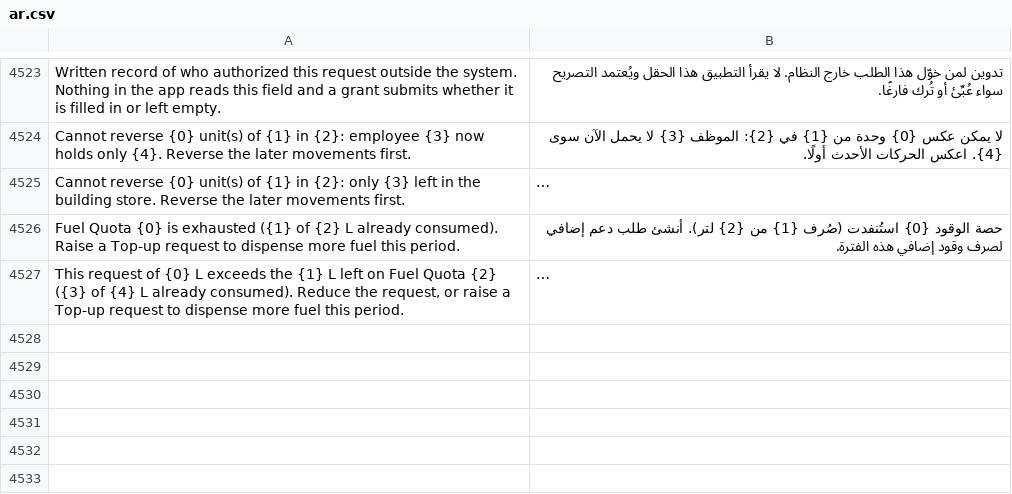
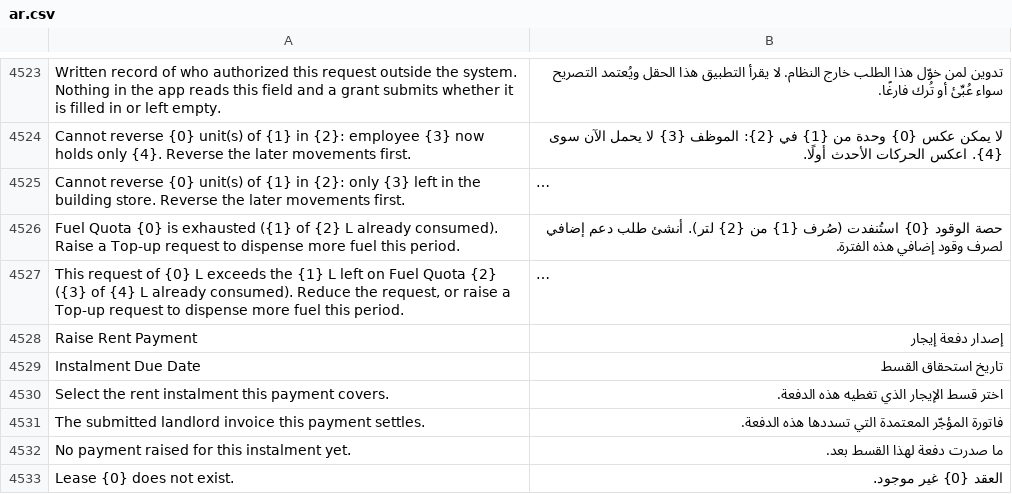
Before and after one commit to iabodysa/apex, a CSV file: apex/translations/ar.csv, drawn as a sheet; only a part is shown, gaps mark what is left out; long unchanged cells end in …; the diff covers the shown part only; the diff names each change by its address in the sheet, - before the commit and + after, or states it on an @@ line.

Commit message:
i18n(ar): translate the lease rent-payment strings and re-key the generalised allocation refusals

```diff
--- a/apex/translations/ar.csv
+++ b/apex/translations/ar.csv
+row 4528: Raise Rent Payment | إصدار دفعة إيجار
+row 4529: Instalment Due Date | تاريخ استحقاق القسط
+row 4530: Select the rent instalment this payment covers. | اختر قسط الإيجار الذي تغطيه هذه الدفعة.
+row 4531: The submitted landlord invoice this payment settles. | فاتورة المؤجّر المعتمدة التي تسددها هذه الدفعة.
+row 4532: No payment raised for this instalment yet. | ما صدرت دفعة لهذا القسط بعد.
+row 4533: Lease {0} does not exist. | العقد {0} غير موجود.
```
Also changed, not shown: 6 added rows, 1 removed row and 2 edited cells elsewhere in this file, 1 other file.
